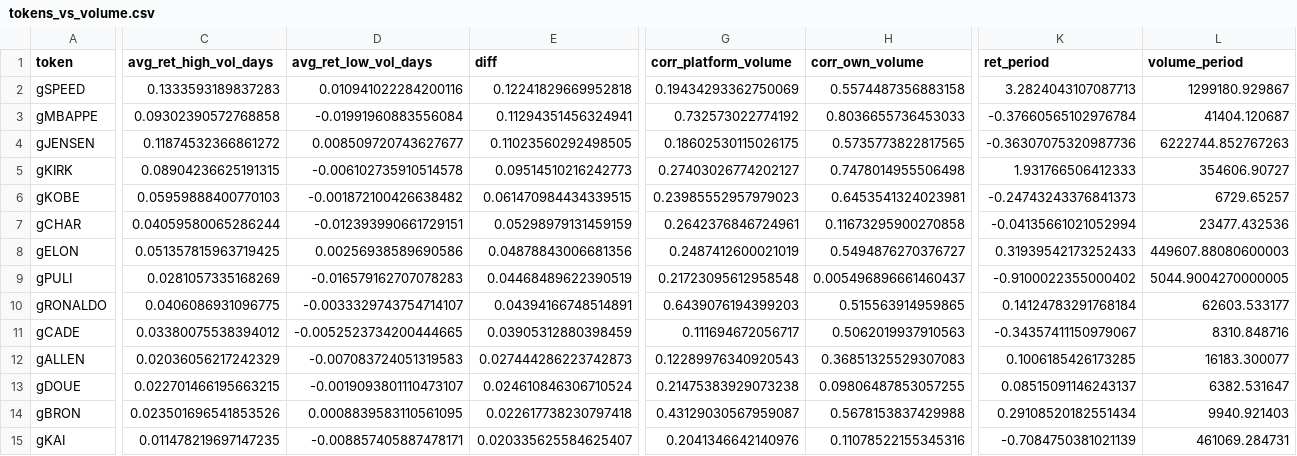
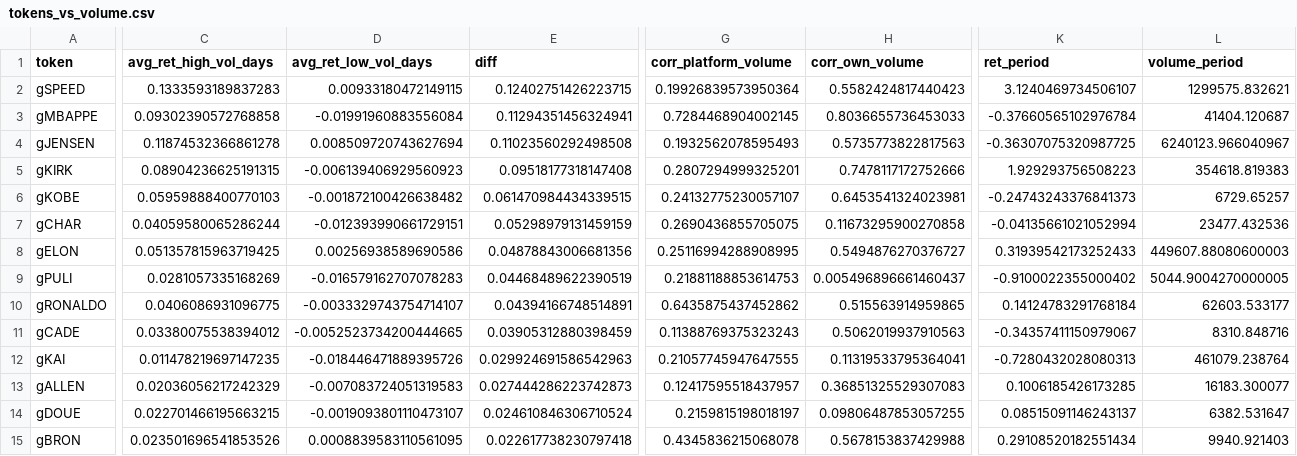
Before and after one commit to ozzyxbt/grail-analytics, a CSV file: out/tokens_vs_volume.csv, drawn as a sheet; only a part is shown, gaps mark what is left out; removed rows and columns are numbered as before the commit, all else as after; rows hold the shown columns only; the diff covers the shown part only; the diff names each change by its address in the sheet, - before the commit and + after, or states it on an @@ line.

```diff
--- a/out/tokens_vs_volume.csv
+++ b/out/tokens_vs_volume.csv
-D2 (avg_ret_low_vol_days): 0.010941022284200116
+D2 (avg_ret_low_vol_days): 0.00933180472149115
-E2 (diff): 0.12241829669952818
+E2 (diff): 0.12402751426223715
-G2 (corr_platform_volume): 0.19434293362750069
+G2 (corr_platform_volume): 0.19926839573950364
-H2 (corr_own_volume): 0.5574487356883158
+H2 (corr_own_volume): 0.5582424817440423
-K2 (ret_period): 3.2824043107087713
+K2 (ret_period): 3.1240469734506107
-L2 (volume_period): 1299180.929867
+L2 (volume_period): 1299575.832621
-G3 (corr_platform_volume): 0.732573022774192
+G3 (corr_platform_volume): 0.7284468904002145
-C4 (avg_ret_high_vol_days): 0.11874532366861272
+C4 (avg_ret_high_vol_days): 0.11874532366861278
-D4 (avg_ret_low_vol_days): 0.008509720743627677
+D4 (avg_ret_low_vol_days): 0.008509720743627694
-E4 (diff): 0.11023560292498505
+E4 (diff): 0.11023560292498508
-G4 (corr_platform_volume): 0.18602530115026175
+G4 (corr_platform_volume): 0.1932562078595493
-H4 (corr_own_volume): 0.5735773822817565
+H4 (corr_own_volume): 0.5735773822817563
-K4 (ret_period): -0.36307075320987736
+K4 (ret_period): -0.36307075320987725
-L4 (volume_period): 6222744.852767263
+L4 (volume_period): 6240123.966040967
-D5 (avg_ret_low_vol_days): -0.006102735910514578
+D5 (avg_ret_low_vol_days): -0.006139406929560923
-E5 (diff): 0.09514510216242773
+E5 (diff): 0.09518177318147408
-G5 (corr_platform_volume): 0.27403026774202127
+G5 (corr_platform_volume): 0.2807294999325201
-H5 (corr_own_volume): 0.7478014955506498
+H5 (corr_own_volume): 0.7478117172752666
-K5 (ret_period): 1.931766506412333
+K5 (ret_period): 1.929293756508223
-L5 (volume_period): 354606.90727
+L5 (volume_period): 354618.819383
-G6 (corr_platform_volume): 0.23985552957979023
+G6 (corr_platform_volume): 0.24132775230057107
-G7 (corr_platform_volume): 0.2642376846724961
+G7 (corr_platform_volume): 0.2690436855705075
-G8 (corr_platform_volume): 0.2487412600021019
+G8 (corr_platform_volume): 0.25116994288908995
-G9 (corr_platform_volume): 0.21723095612958548
+G9 (corr_platform_volume): 0.21881188853614753
-G10 (corr_platform_volume): 0.6439076194399203
+G10 (corr_platform_volume): 0.6435875437452862
-G11 (corr_platform_volume): 0.111694672056717
+G11 (corr_platform_volume): 0.11388769375323243
+row 12: gKAI | 0.011478219697147235 | -0.018446471889395726 | 0.029924691586542963 | 0.21057745947647555 | 0.11319533795364041 | -0.7280432028080313 | 461079.238764
-G13 (corr_platform_volume): 0.12289976340920543
+G13 (corr_platform_volume): 0.12417595518437957
-G14 (corr_platform_volume): 0.21475383929073238
+G14 (corr_platform_volume): 0.2159815198018197
-G15 (corr_platform_volume): 0.43129030567959087
+G15 (corr_platform_volume): 0.4345836215068078
-row 15: gKAI | 0.011478219697147235 | -0.008857405887478171 | 0.020335625584625407 | 0.2041346642140976 | 0.11078522155345316 | -0.7084750381021139 | 461069.284731
```
Also changed, not shown: 46 edited cells elsewhere in this file, out/exclusive_mint_cohorts.csv, out/grailist.csv, 18 other files.
